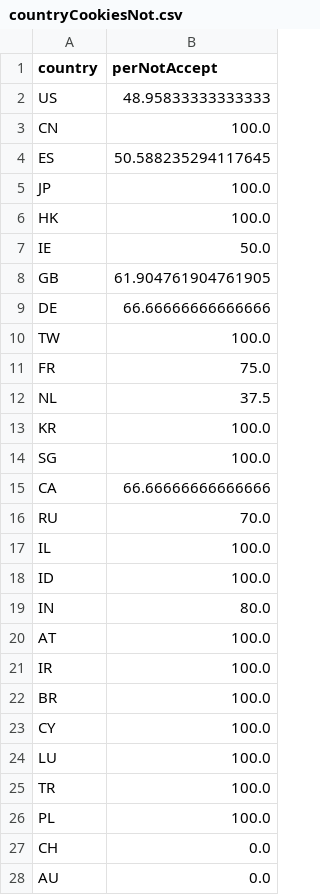
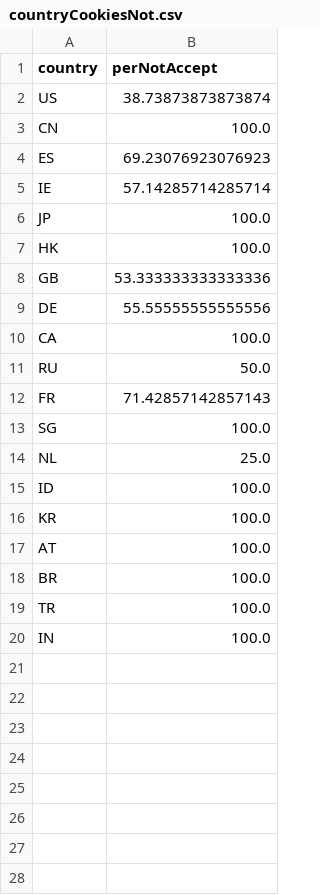
Before and after one commit to mbasart/ORM-analysis, a CSV file: countryCookiesNot.csv, drawn as a sheet.

```diff
--- a/countryCookiesNot.csv
+++ b/countryCookiesNot.csv
@@ -1,28 +1,20 @@
 country,perNotAccept
-US,48.95833333333333
+US,38.73873873873874
 CN,100.0
-ES,50.588235294117645
+ES,69.23076923076923
+IE,57.14285714285714
 JP,100.0
 HK,100.0
-IE,50.0
-GB,61.904761904761905
-DE,66.66666666666666
-TW,100.0
-FR,75.0
-NL,37.5
+GB,53.333333333333336
+DE,55.55555555555556
+CA,100.0
+RU,50.0
+FR,71.42857142857143
+SG,100.0
+NL,25.0
+ID,100.0
 KR,100.0
-SG,100.0
-CA,66.66666666666666
-RU,70.0
-IL,100.0
-ID,100.0
-IN,80.0
 AT,100.0
-IR,100.0
 BR,100.0
-CY,100.0
-LU,100.0
 TR,100.0
-PL,100.0
-CH,0.0
-AU,0.0
+IN,100.0
```
Also changed, not shown: cookies_report.csv, 2 other files.
